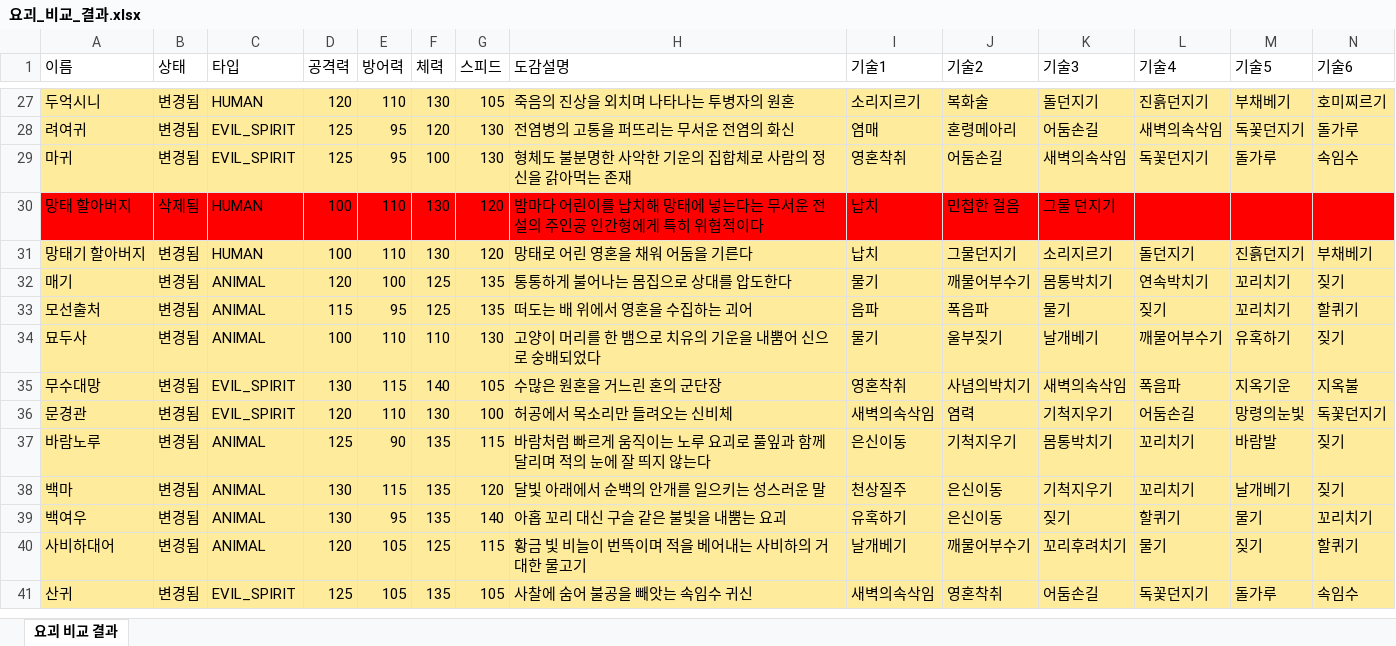
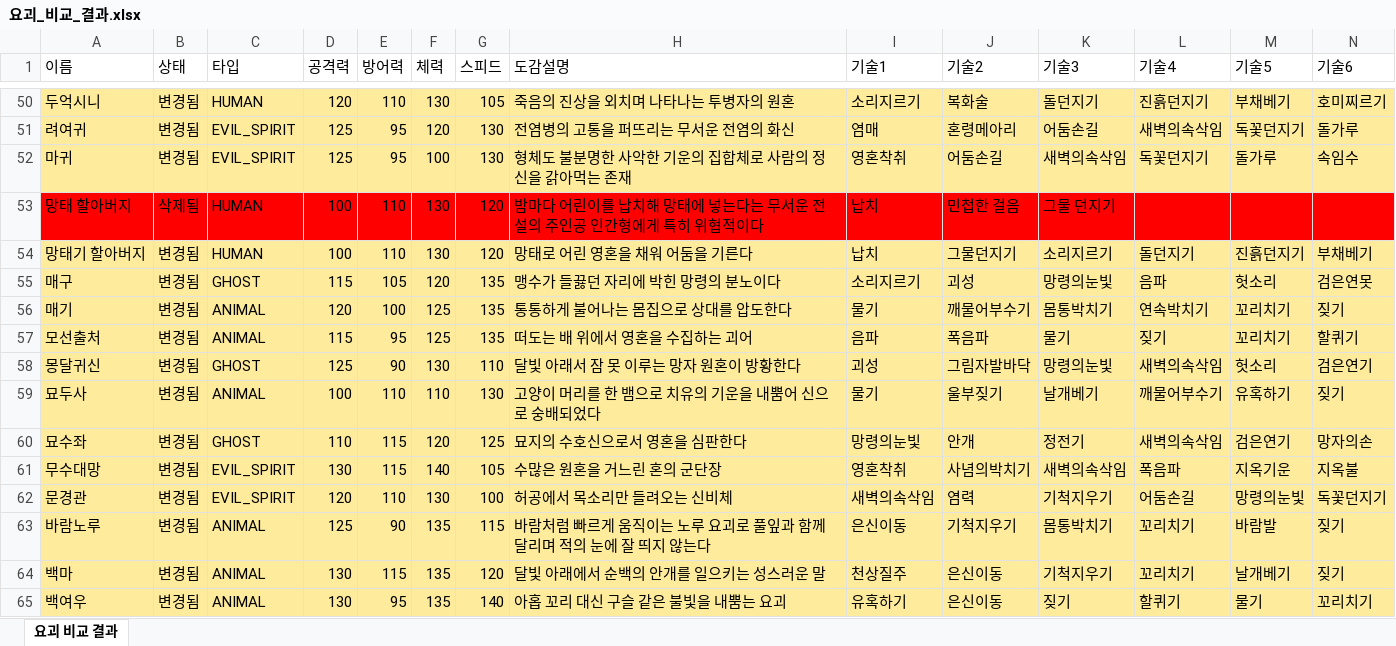
Before and after one commit to shilberbullet/poketghost, an Excel workbook: 요괴_비교_결과.xlsx, sheet 요괴 비교 결과, drawn as a sheet; only a part is shown, gaps mark what is left out; the shorter side is filled out with more unchanged rows; values as stored, in another font and other column widths than the file's, no borders; table styles not drawn; rows hold the shown columns only; the diff covers the shown part only; the diff names each change by its address in the sheet, - before the commit and + after, or states it on an @@ line.

```diff
--- a/요괴_비교_결과.xlsx (sheet 요괴 비교 결과)
+++ b/요괴_비교_결과.xlsx (sheet 요괴 비교 결과)
+row 55: 매구 | 변경됨 | GHOST | 115 | 105 | 120 | 135 | 맹수가 들끓던 자리에 박힌 망령의 분노이다 | 소리지르기 | 괴성 | 망령의눈빛 | 음파 | 헛소리 | 검은연못
+row 58: 몽달귀신 | 변경됨 | GHOST | 125 | 90 | 130 | 110 | 달빛 아래서 잠 못 이루는 망자 원혼이 방황한다 | 괴성 | 그림자발바닥 | 망령의눈빛 | 새벽의속삭임 | 헛소리 | 검은연기
+row 60: 묘수좌 | 변경됨 | GHOST | 110 | 115 | 120 | 125 | 묘지의 수호신으로서 영혼을 심판한다 | 망령의눈빛 | 안개 | 정전기 | 새벽의속삭임 | 검은연기 | 망자의손
```
Also changed, not shown: 67 added rows elsewhere in this sheet, 요괴_도감.xlsx, 30 other files.
